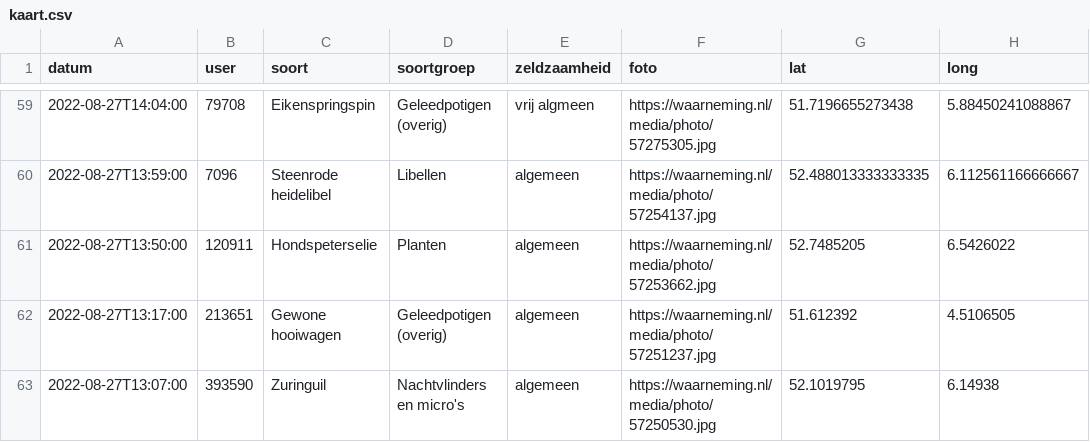
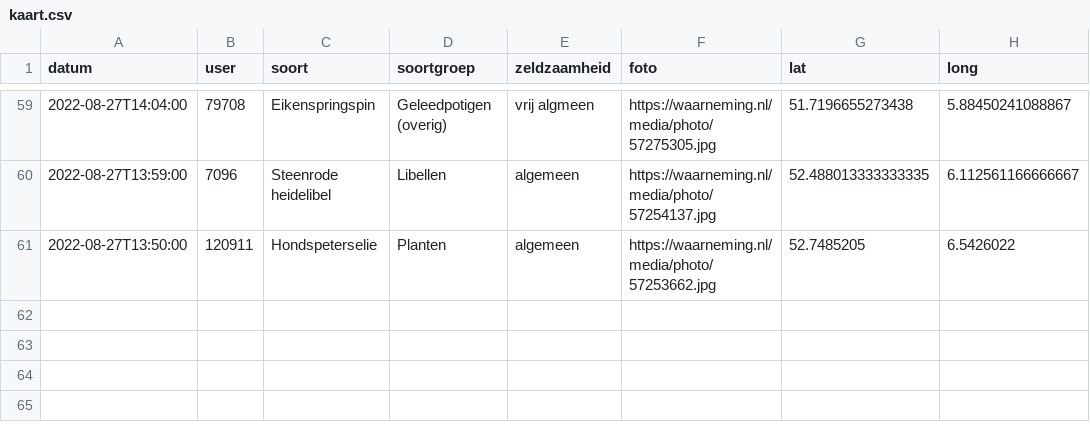
Before and after one commit to erikvangameren/dewildetuin, a CSV file: kaart.csv, drawn as a sheet; only a part is shown, gaps mark what is left out.

```diff
--- a/kaart.csv
+++ b/kaart.csv
@@ -61,3 +61 @@
 "2022-08-27T13:50:00","120911","Hondspeterselie","Planten","algemeen","https://waarneming.nl/media/photo/57253662.jpg","52.7485205","6.5426022",
-"2022-08-27T13:17:00","213651","Gewone hooiwagen","Geleedpotigen (overig)","algemeen","https://waarneming.nl/media/photo/57251237.jpg","51.612392","4.5106505",
-"2022-08-27T13:07:00","393590","Zuringuil","Nachtvlinders en micro's","algemeen","https://waarneming.nl/media/photo/57250530.jpg","52.1019795","6.14938",
```
